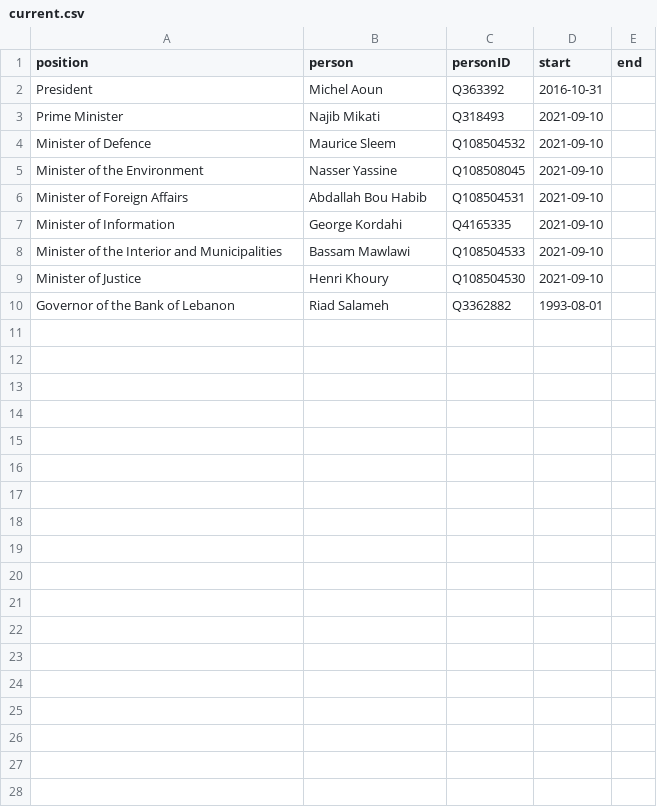
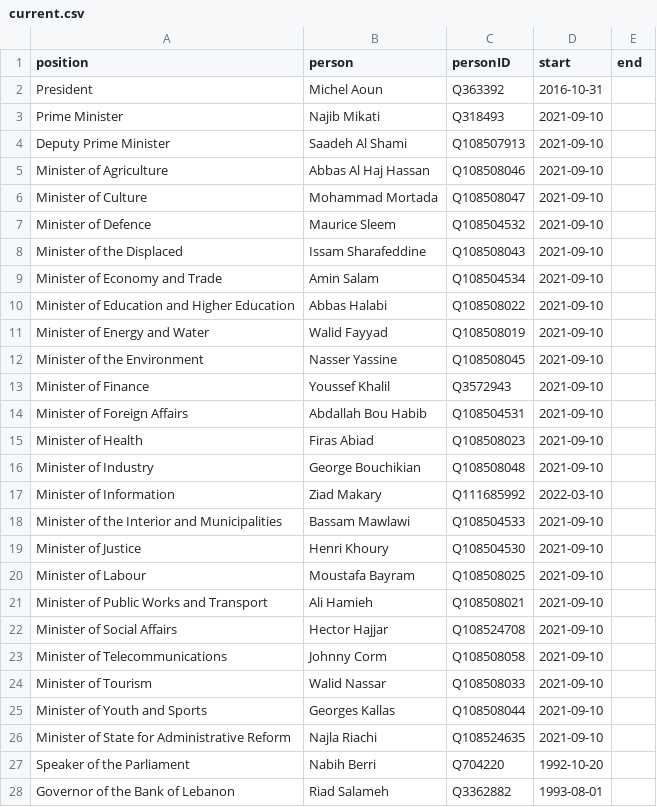
Before and after one commit to every-politician-scrapers/lebanon, a CSV file: html/current.csv, drawn as a sheet.

```diff
--- a/html/current.csv
+++ b/html/current.csv
@@ -3,8 +3,26 @@ President,Michel Aoun,Q363392,2016-10-31,
 Prime Minister,Najib Mikati,Q318493,2021-09-10,
+Deputy Prime Minister,Saadeh Al Shami,Q108507913,2021-09-10,
+Minister of Agriculture,Abbas Al Haj Hassan,Q108508046,2021-09-10,
+Minister of Culture,Mohammad Mortada,Q108508047,2021-09-10,
 Minister of Defence,Maurice Sleem,Q108504532,2021-09-10,
+Minister of the Displaced,Issam Sharafeddine,Q108508043,2021-09-10,
+Minister of Economy and Trade,Amin Salam,Q108504534,2021-09-10,
+Minister of Education and Higher Education,Abbas Halabi,Q108508022,2021-09-10,
+Minister of Energy and Water,Walid Fayyad,Q108508019,2021-09-10,
 Minister of the Environment,Nasser Yassine,Q108508045,2021-09-10,
+Minister of Finance,Youssef Khalil,Q3572943,2021-09-10,
 Minister of Foreign Affairs,Abdallah Bou Habib,Q108504531,2021-09-10,
-Minister of Information,George Kordahi,Q4165335,2021-09-10,
+Minister of Health,Firas Abiad,Q108508023,2021-09-10,
+Minister of Industry,George Bouchikian,Q108508048,2021-09-10,
+Minister of Information,Ziad Makary,Q111685992,2022-03-10,
 Minister of the Interior and Municipalities,Bassam Mawlawi,Q108504533,2021-09-10,
 Minister of Justice,Henri Khoury,Q108504530,2021-09-10,
+Minister of Labour,Moustafa Bayram,Q108508025,2021-09-10,
+Minister of Public Works and Transport,Ali Hamieh,Q108508021,2021-09-10,
+Minister of Social Affairs,Hector Hajjar,Q108524708,2021-09-10,
+Minister of Telecommunications,Johnny Corm,Q108508058,2021-09-10,
+Minister of Tourism,Walid Nassar,Q108508033,2021-09-10,
+Minister of Youth and Sports,Georges Kallas,Q108508044,2021-09-10,
+Minister of State for Administrative Reform,Najla Riachi,Q108524635,2021-09-10,
+Speaker of the Parliament,Nabih Berri,Q704220,1992-10-20,
 Governor of the Bank of Lebanon,Riad Salameh,Q3362882,1993-08-01,
```
Also changed, not shown: html/bio.csv, html/family.csv, 7 other files.
